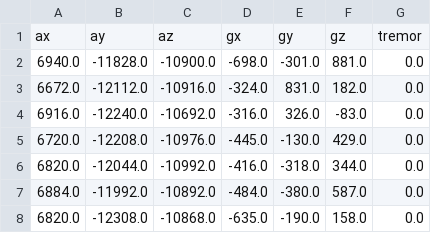
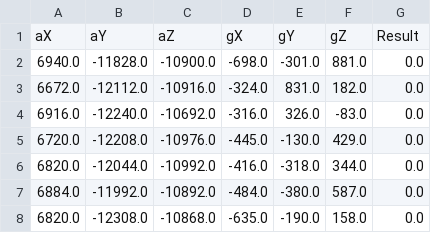
Before and after one commit to supreme-gg-gg/NeuroSteady, a CSV file: model/data/tremor_data.csv, drawn as a sheet; only a part is shown; removed rows and columns are numbered as before the commit, all else as after; the diff names each change by its address in the sheet, - before the commit and + after, or states it on an @@ line.

```diff
--- a/model/data/tremor_data.csv
+++ b/model/data/tremor_data.csv
-row 1: ax | ay | az | gx | gy | gz | tremor
+row 1: aX | aY | aZ | gX | gY | gZ | Result
```
Also changed, not shown: 8 other files.
